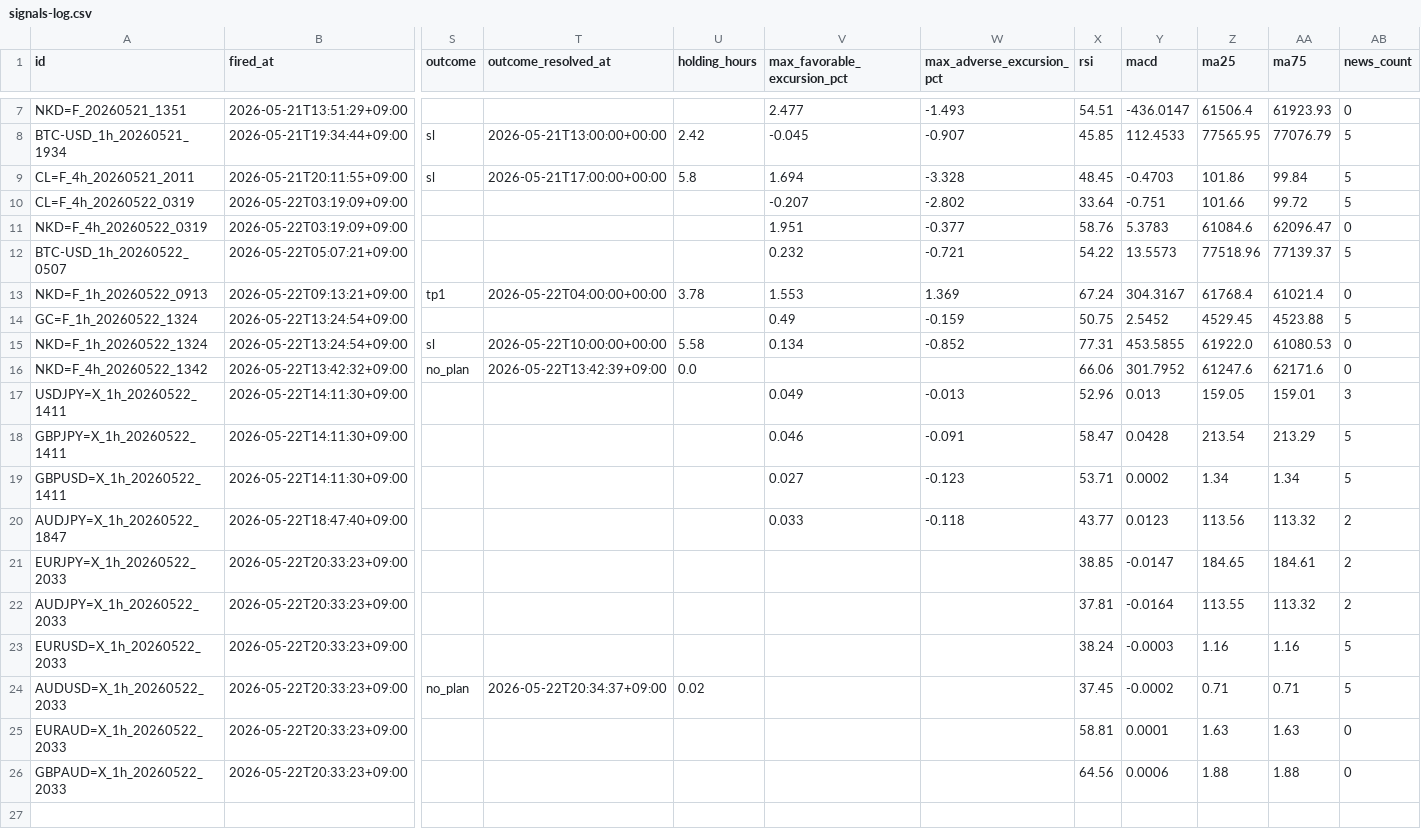
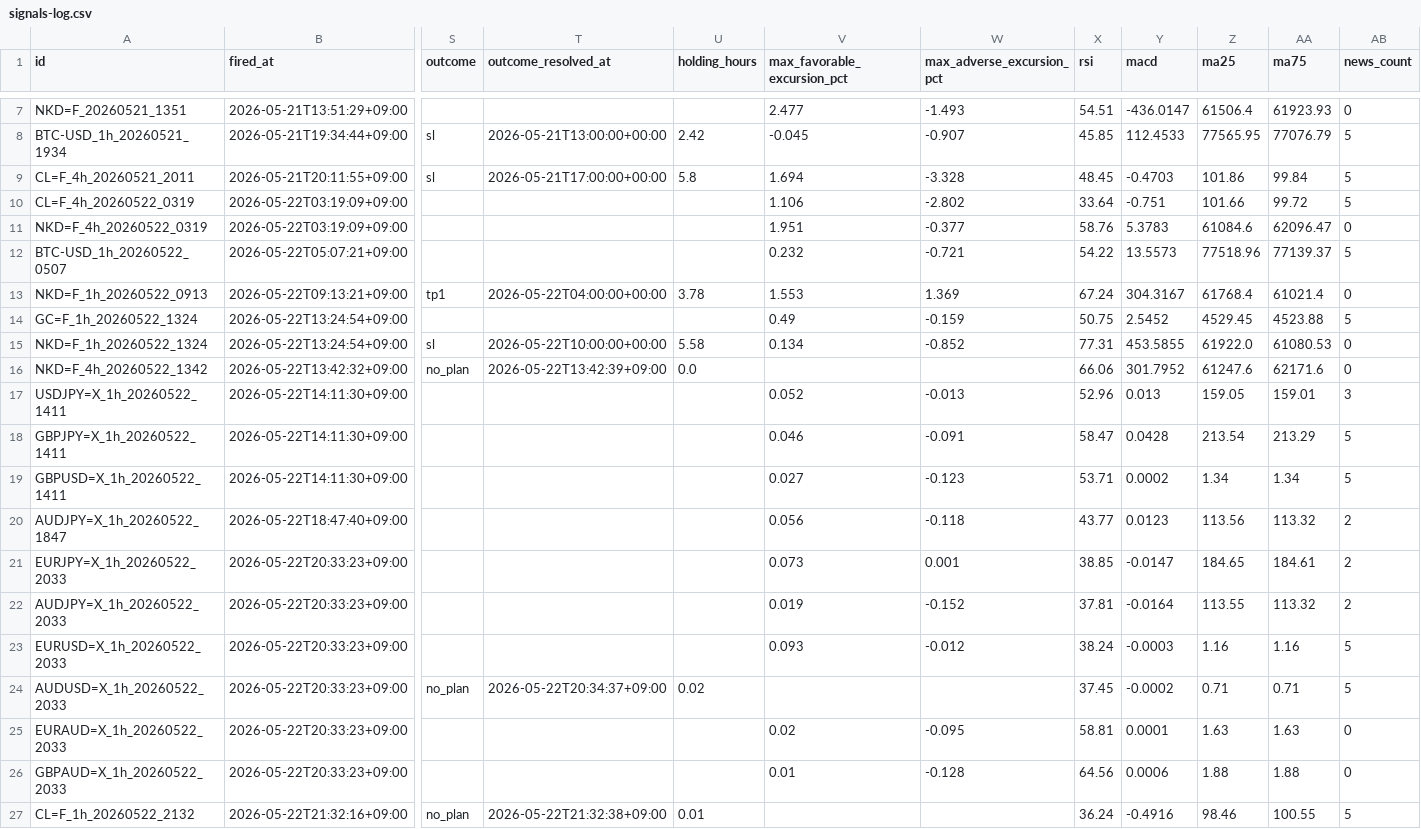
Before and after one commit to invest-ai-info/marketwatch-ai, a CSV file: signals-log.csv, drawn as a sheet; only a part is shown, gaps mark what is left out; rows hold the shown columns only; the diff names each change by its address in the sheet, - before the commit and + after, or states it on an @@ line.

```diff
--- a/signals-log.csv
+++ b/signals-log.csv
-V10 (max_favorable_excursion_pct): -0.207
+V10 (max_favorable_excursion_pct): 1.106
-V17 (max_favorable_excursion_pct): 0.049
+V17 (max_favorable_excursion_pct): 0.052
-V20 (max_favorable_excursion_pct): 0.033
+V20 (max_favorable_excursion_pct): 0.056
-V21 (max_favorable_excursion_pct): (empty)
+V21 (max_favorable_excursion_pct): 0.073
-W21 (max_adverse_excursion_pct): (empty)
+W21 (max_adverse_excursion_pct): 0.001
-V22 (max_favorable_excursion_pct): (empty)
+V22 (max_favorable_excursion_pct): 0.019
-W22 (max_adverse_excursion_pct): (empty)
+W22 (max_adverse_excursion_pct): -0.152
-V23 (max_favorable_excursion_pct): (empty)
+V23 (max_favorable_excursion_pct): 0.093
-W23 (max_adverse_excursion_pct): (empty)
+W23 (max_adverse_excursion_pct): -0.012
-V25 (max_favorable_excursion_pct): (empty)
+V25 (max_favorable_excursion_pct): 0.02
-W25 (max_adverse_excursion_pct): (empty)
+W25 (max_adverse_excursion_pct): -0.095
-V26 (max_favorable_excursion_pct): (empty)
+V26 (max_favorable_excursion_pct): 0.01
-W26 (max_adverse_excursion_pct): (empty)
+W26 (max_adverse_excursion_pct): -0.128
+row 27: CL=F_1h_20260522_2132 | 2026-05-22T21:32:16+09:00 | no_plan | 2026-05-22T21:32:38+09:00 | 0.01 |  |  | 36.24 | -0.4916 | 98.46 | 100.55 | 5
```
Also changed, not shown: 3 other files.
